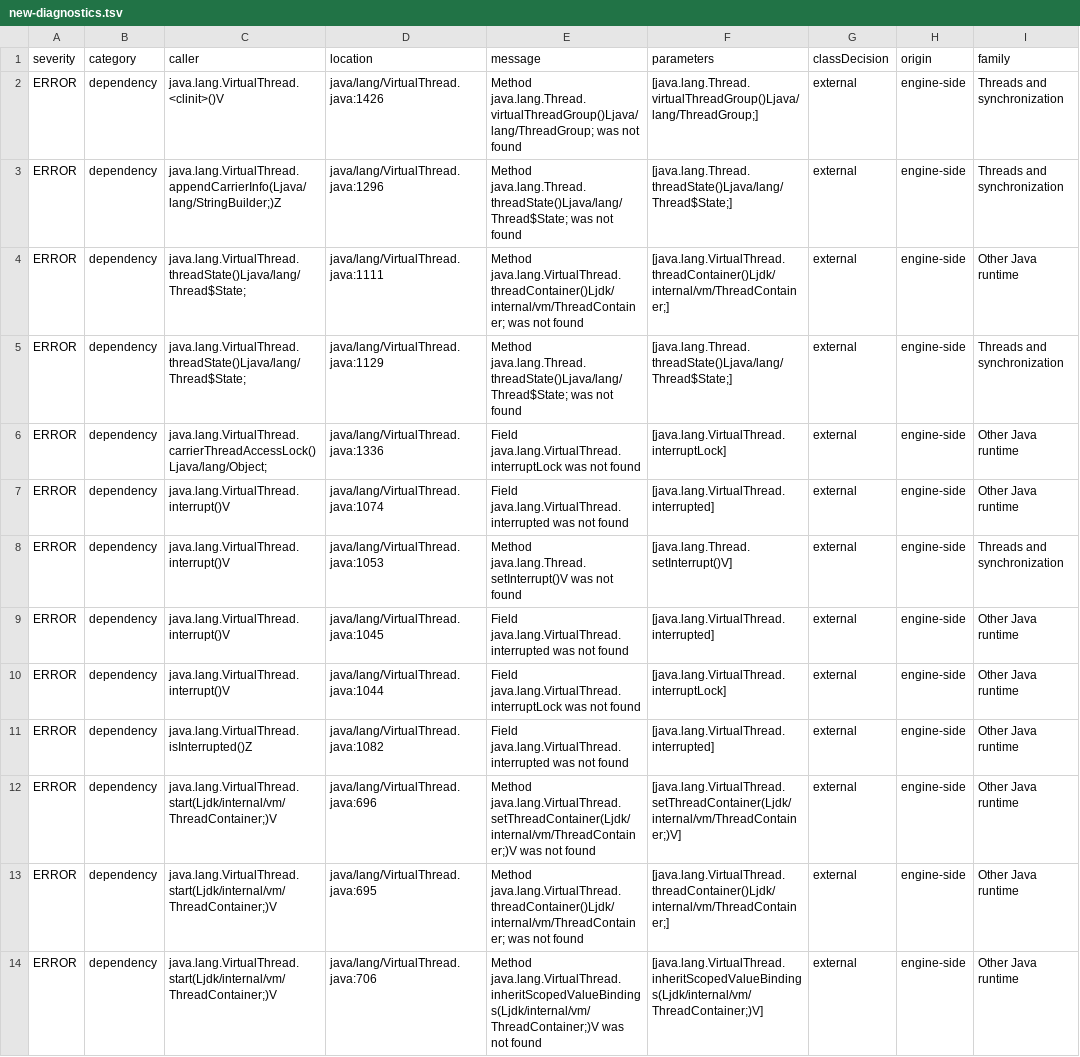
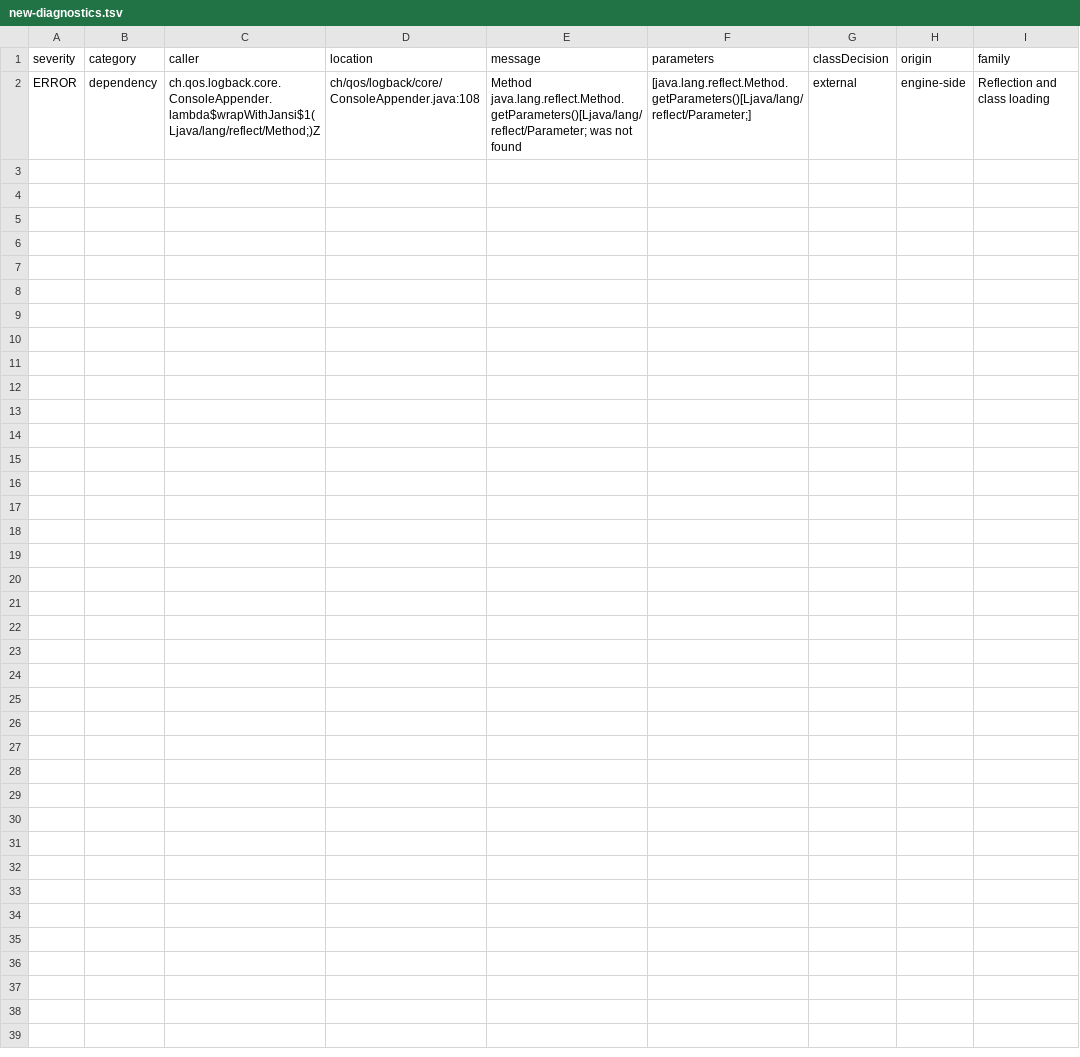
Before and after one commit to 1921music/web_audiveris, a TSV file: wasm-compat/results/new-diagnostics.tsv, drawn as a sheet.

```diff
--- a/wasm-compat/results/new-diagnostics.tsv
+++ b/wasm-compat/results/new-diagnostics.tsv
@@ -1,14 +1,2 @@
 severity	category	caller	location	message	parameters	classDecision	origin	family
-ERROR	dependency	java.lang.VirtualThread.<clinit>()V	java/lang/VirtualThread.java:1426	Method java.lang.Thread.virtualThreadGroup()Ljava/lang/ThreadGroup; was not found	[java.lang.Thread.virtualThreadGroup()Ljava/lang/ThreadGroup;]	external	engine-side	Threads and synchronization
-ERROR	dependency	java.lang.VirtualThread.appendCarrierInfo(Ljava/lang/StringBuilder;)Z	java/lang/VirtualThread.java:1296	Method java.lang.Thread.threadState()Ljava/lang/Thread$State; was not found	[java.lang.Thread.threadState()Ljava/lang/Thread$State;]	external	engine-side	Threads and synchronization
-ERROR	dependency	java.lang.VirtualThread.threadState()Ljava/lang/Thread$State;	java/lang/VirtualThread.java:1111	Method java.lang.VirtualThread.threadContainer()Ljdk/internal/vm/ThreadContainer; was not found	[java.lang.VirtualThread.threadContainer()Ljdk/internal/vm/ThreadContainer;]	external	engine-side	Other Java runtime
-ERROR	dependency	java.lang.VirtualThread.threadState()Ljava/lang/Thread$State;	java/lang/VirtualThread.java:1129	Method java.lang.Thread.threadState()Ljava/lang/Thread$State; was not found	[java.lang.Thread.threadState()Ljava/lang/Thread$State;]	external	engine-side	Threads and synchronization
-ERROR	dependency	java.lang.VirtualThread.carrierThreadAccessLock()Ljava/lang/Object;	java/lang/VirtualThread.java:1336	Field java.lang.VirtualThread.interruptLock was not found	[java.lang.VirtualThread.interruptLock]	external	engine-side	Other Java runtime
-ERROR	dependency	java.lang.VirtualThread.interrupt()V	java/lang/VirtualThread.java:1074	Field java.lang.VirtualThread.interrupted was not found	[java.lang.VirtualThread.interrupted]	external	engine-side	Other Java runtime
-ERROR	dependency	java.lang.VirtualThread.interrupt()V	java/lang/VirtualThread.java:1053	Method java.lang.Thread.setInterrupt()V was not found	[java.lang.Thread.setInterrupt()V]	external	engine-side	Threads and synchronization
-ERROR	dependency	java.lang.VirtualThread.interrupt()V	java/lang/VirtualThread.java:1045	Field java.lang.VirtualThread.interrupted was not found	[java.lang.VirtualThread.interrupted]	external	engine-side	Other Java runtime
-ERROR	dependency	java.lang.VirtualThread.interrupt()V	java/lang/VirtualThread.java:1044	Field java.lang.VirtualThread.interruptLock was not found	[java.lang.VirtualThread.interruptLock]	external	engine-side	Other Java runtime
-ERROR	dependency	java.lang.VirtualThread.isInterrupted()Z	java/lang/VirtualThread.java:1082	Field java.lang.VirtualThread.interrupted was not found	[java.lang.VirtualThread.interrupted]	external	engine-side	Other Java runtime
-ERROR	dependency	java.lang.VirtualThread.start(Ljdk/internal/vm/ThreadContainer;)V	java/lang/VirtualThread.java:696	Method java.lang.VirtualThread.setThreadContainer(Ljdk/internal/vm/ThreadContainer;)V was not found	[java.lang.VirtualThread.setThreadContainer(Ljdk/internal/vm/ThreadContainer;)V]	external	engine-side	Other Java runtime
-ERROR	dependency	java.lang.VirtualThread.start(Ljdk/internal/vm/ThreadContainer;)V	java/lang/VirtualThread.java:695	Method java.lang.VirtualThread.threadContainer()Ljdk/internal/vm/ThreadContainer; was not found	[java.lang.VirtualThread.threadContainer()Ljdk/internal/vm/ThreadContainer;]	external	engine-side	Other Java runtime
-ERROR	dependency	java.lang.VirtualThread.start(Ljdk/internal/vm/ThreadContainer;)V	java/lang/VirtualThread.java:706	Method java.lang.VirtualThread.inheritScopedValueBindings(Ljdk/internal/vm/ThreadContainer;)V was not found	[java.lang.VirtualThread.inheritScopedValueBindings(Ljdk/internal/vm/ThreadContainer;)V]	external	engine-side	Other Java runtime
+ERROR	dependency	ch.qos.logback.core.ConsoleAppender.lambda$wrapWithJansi$1(Ljava/lang/reflect/Method;)Z	ch/qos/logback/core/ConsoleAppender.java:108	Method java.lang.reflect.Method.getParameters()[Ljava/lang/reflect/Parameter; was not found	[java.lang.reflect.Method.getParameters()[Ljava/lang/reflect/Parameter;]	external	engine-side	Reflection and class loading
```
Also changed, not shown: 13 other files.
